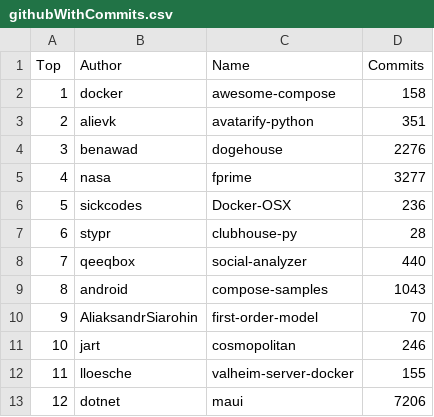
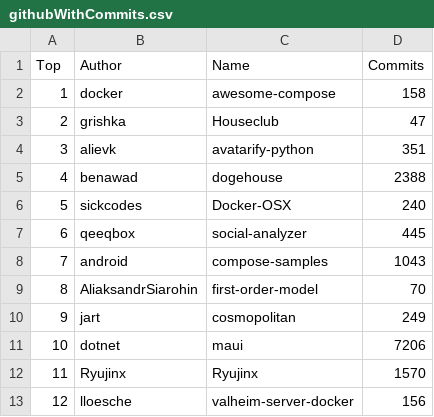
Before and after one commit to afdezfraga/afdezfraga.github.io, a CSV file: githubWithCommits.csv, drawn as a sheet; only a part is shown; the diff covers the shown part only.

```diff
--- a/githubWithCommits.csv
+++ b/githubWithCommits.csv
@@ -2,12 +2,12 @@ Top,Author,Name,Commits
 1,docker,awesome-compose,158
-2,alievk,avatarify-python,351
-3,benawad,dogehouse,2276
-4,nasa,fprime,3277
-5,sickcodes,Docker-OSX,236
-6,stypr,clubhouse-py,28
-7,qeeqbox,social-analyzer,440
-8,android,compose-samples,1043
-9,AliaksandrSiarohin,first-order-model,70
-10,jart,cosmopolitan,246
-11,lloesche,valheim-server-docker,155
-12,dotnet,maui,7206
+2,grishka,Houseclub,47
+3,alievk,avatarify-python,351
+4,benawad,dogehouse,2388
+5,sickcodes,Docker-OSX,240
+6,qeeqbox,social-analyzer,445
+7,android,compose-samples,1043
+8,AliaksandrSiarohin,first-order-model,70
+9,jart,cosmopolitan,249
+10,dotnet,maui,7206
+11,Ryujinx,Ryujinx,1570
+12,lloesche,valheim-server-docker,156
```
Also changed, not shown: 39 edited cells elsewhere in this file, 1 other file.
